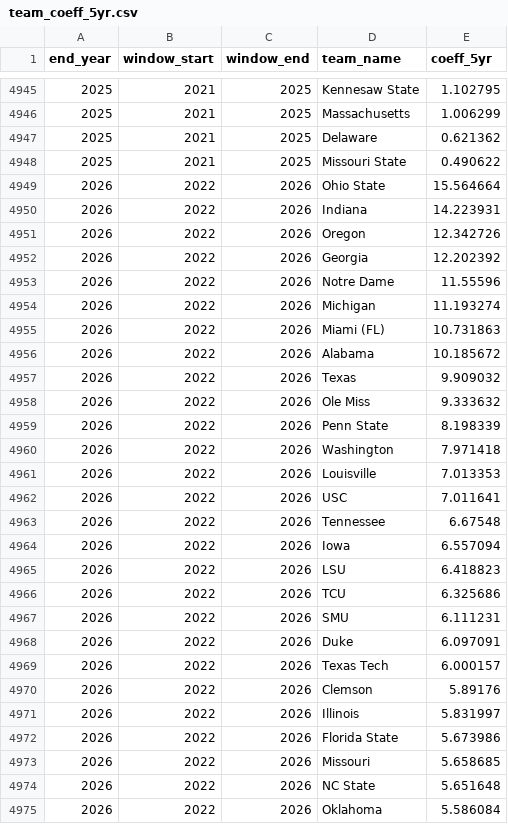
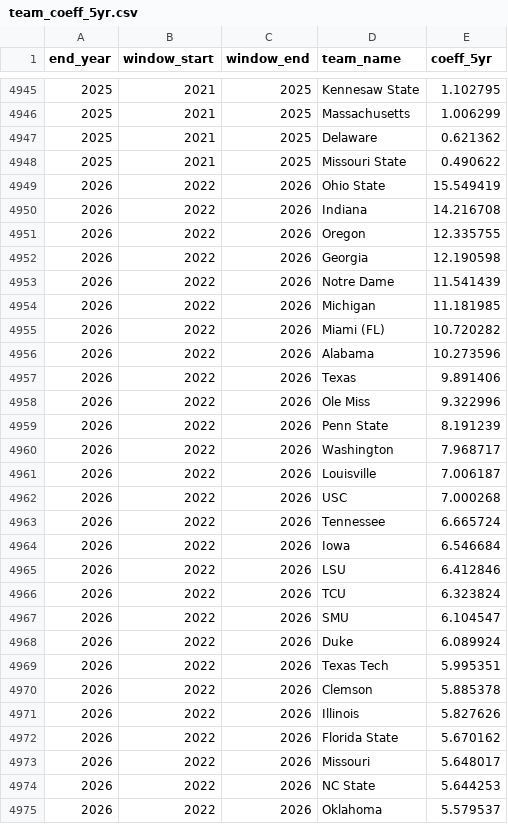
Before and after one commit to ak038819-sudo/College-Football-Coefficient, a CSV file: data/processed/team_coeff_5yr.csv, drawn as a sheet; only a part is shown, gaps mark what is left out; the diff covers the shown part only.

```diff
--- a/data/processed/team_coeff_5yr.csv
+++ b/data/processed/team_coeff_5yr.csv
@@ -4948,28 +4948,28 @@ end_year,window_start,window_end,team_name,coeff_5yr
 2025,2021,2025,Missouri State,0.490622
-2026,2022,2026,Ohio State,15.564664
-2026,2022,2026,Indiana,14.223931
-2026,2022,2026,Oregon,12.342726
-2026,2022,2026,Georgia,12.202392
-2026,2022,2026,Notre Dame,11.55596
-2026,2022,2026,Michigan,11.193274
-2026,2022,2026,Miami (FL),10.731863
-2026,2022,2026,Alabama,10.185672
-2026,2022,2026,Texas,9.909032
-2026,2022,2026,Ole Miss,9.333632
-2026,2022,2026,Penn State,8.198339
-2026,2022,2026,Washington,7.971418
-2026,2022,2026,Louisville,7.013353
-2026,2022,2026,USC,7.011641
-2026,2022,2026,Tennessee,6.67548
-2026,2022,2026,Iowa,6.557094
-2026,2022,2026,LSU,6.418823
-2026,2022,2026,TCU,6.325686
-2026,2022,2026,SMU,6.111231
-2026,2022,2026,Duke,6.097091
-2026,2022,2026,Texas Tech,6.000157
-2026,2022,2026,Clemson,5.89176
-2026,2022,2026,Illinois,5.831997
-2026,2022,2026,Florida State,5.673986
-2026,2022,2026,Missouri,5.658685
-2026,2022,2026,NC State,5.651648
-2026,2022,2026,Oklahoma,5.586084
+2026,2022,2026,Ohio State,15.549419
+2026,2022,2026,Indiana,14.216708
+2026,2022,2026,Oregon,12.335755
+2026,2022,2026,Georgia,12.190598
+2026,2022,2026,Notre Dame,11.541439
+2026,2022,2026,Michigan,11.181985
+2026,2022,2026,Miami (FL),10.720282
+2026,2022,2026,Alabama,10.273596
+2026,2022,2026,Texas,9.891406
+2026,2022,2026,Ole Miss,9.322996
+2026,2022,2026,Penn State,8.191239
+2026,2022,2026,Washington,7.968717
+2026,2022,2026,Louisville,7.006187
+2026,2022,2026,USC,7.000268
+2026,2022,2026,Tennessee,6.665724
+2026,2022,2026,Iowa,6.546684
+2026,2022,2026,LSU,6.412846
+2026,2022,2026,TCU,6.323824
+2026,2022,2026,SMU,6.104547
+2026,2022,2026,Duke,6.089924
+2026,2022,2026,Texas Tech,5.995351
+2026,2022,2026,Clemson,5.885378
+2026,2022,2026,Illinois,5.827626
+2026,2022,2026,Florida State,5.670162
+2026,2022,2026,Missouri,5.648017
+2026,2022,2026,NC State,5.644253
+2026,2022,2026,Oklahoma,5.579537
```
Also changed, not shown: 135 edited cells elsewhere in this file, data/processed/team_coe2_by_season.csv, data/processed/validation_by_season.csv, 50 other files.
